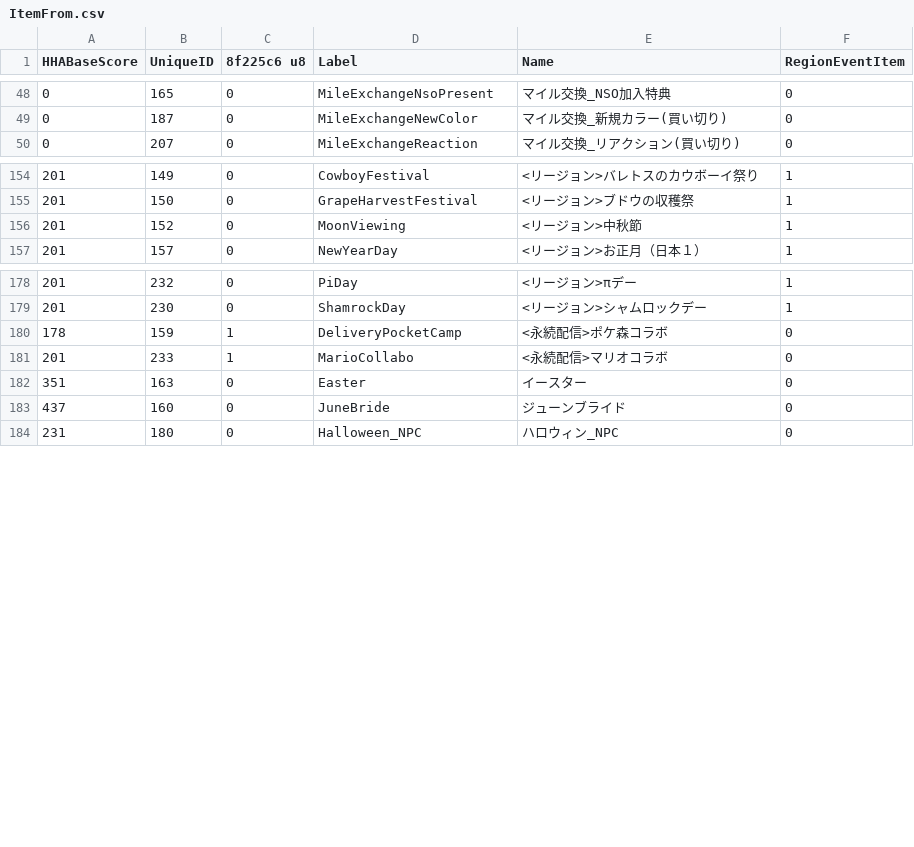
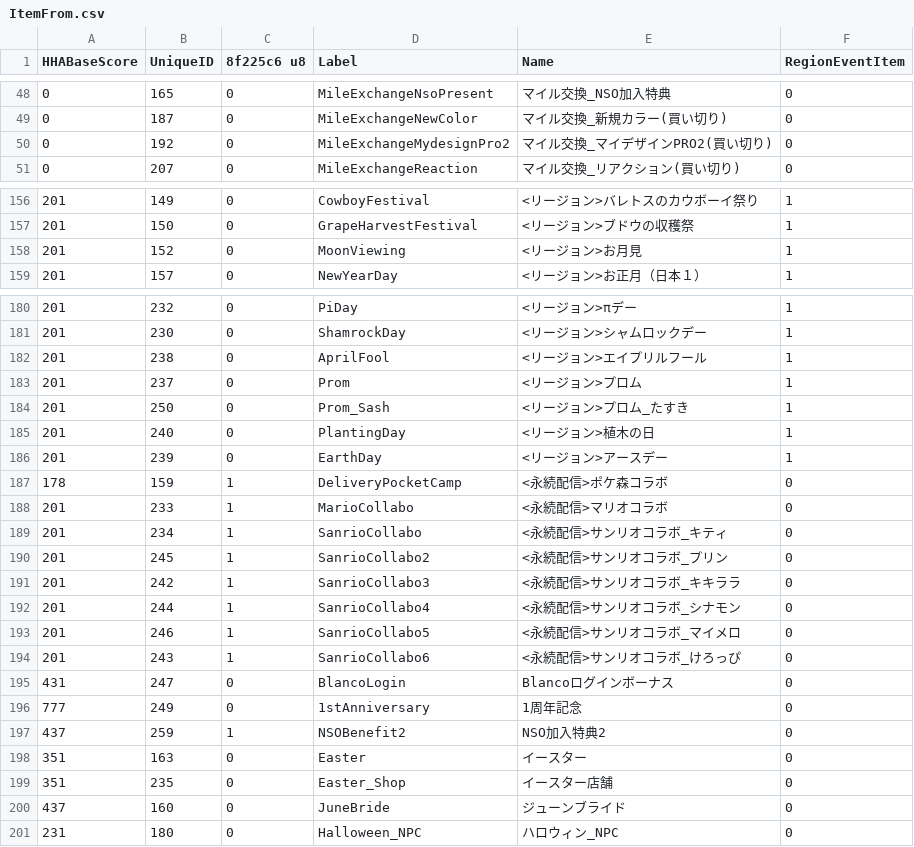
Before and after one commit to McSpazzy/acnh-csv, a CSV file: ItemFrom.csv, drawn as a sheet; only a part is shown, gaps mark what is left out; the diff covers the shown part only.

```diff
--- a/ItemFrom.csv
+++ b/ItemFrom.csv
@@ -49,2 +49,3 @@ HHABaseScore,UniqueID,8f225c6 u8,Label,Name,RegionEventItem
 0,187,0,MileExchangeNewColor,マイル交換_新規カラー(買い切り),0
+0,192,0,MileExchangeMydesignPro2,マイル交換_マイデザインPRO2(買い切り),0
 0,207,0,MileExchangeReaction,マイル交換_リアクション(買い切り),0
@@ -155,3 +157,3 @@ HHABaseScore,UniqueID,8f225c6 u8,Label,Name,RegionEventItem
 201,150,0,GrapeHarvestFestival,<リージョン>ブドウの収穫祭,1
-201,152,0,MoonViewing,<リージョン>中秋節,1
+201,152,0,MoonViewing,<リージョン>お月見,1
 201,157,0,NewYearDay,<リージョン>お正月（日本１）,1
@@ -179,5 +181,20 @@ HHABaseScore,UniqueID,8f225c6 u8,Label,Name,RegionEventItem
 201,230,0,ShamrockDay,<リージョン>シャムロックデー,1
+201,238,0,AprilFool,<リージョン>エイプリルフール,1
+201,237,0,Prom,<リージョン>プロム,1
+201,250,0,Prom_Sash,<リージョン>プロム_たすき,1
+201,240,0,PlantingDay,<リージョン>植木の日,1
+201,239,0,EarthDay,<リージョン>アースデー,1
 178,159,1,DeliveryPocketCamp,<永続配信>ポケ森コラボ,0
 201,233,1,MarioCollabo,<永続配信>マリオコラボ,0
+201,234,1,SanrioCollabo,<永続配信>サンリオコラボ_キティ,0
+201,245,1,SanrioCollabo2,<永続配信>サンリオコラボ_プリン,0
+201,242,1,SanrioCollabo3,<永続配信>サンリオコラボ_キキララ,0
+201,244,1,SanrioCollabo4,<永続配信>サンリオコラボ_シナモン,0
+201,246,1,SanrioCollabo5,<永続配信>サンリオコラボ_マイメロ,0
+201,243,1,SanrioCollabo6,<永続配信>サンリオコラボ_けろっぴ,0
+431,247,0,BlancoLogin,Blancoログインボーナス,0
+777,249,0,1stAnniversary,1周年記念,0
+437,259,1,NSOBenefit2,NSO加入特典2,0
 351,163,0,Easter,イースター,0
+351,235,0,Easter_Shop,イースター店舗,0
 437,160,0,JuneBride,ジューンブライド,0
```
Also changed, not shown: 1 added row, 2 moved rows and 1 edited cell elsewhere in this file, CalendarEventParam.csv, EventFlagsPlayerParam.csv, 35 other files.
